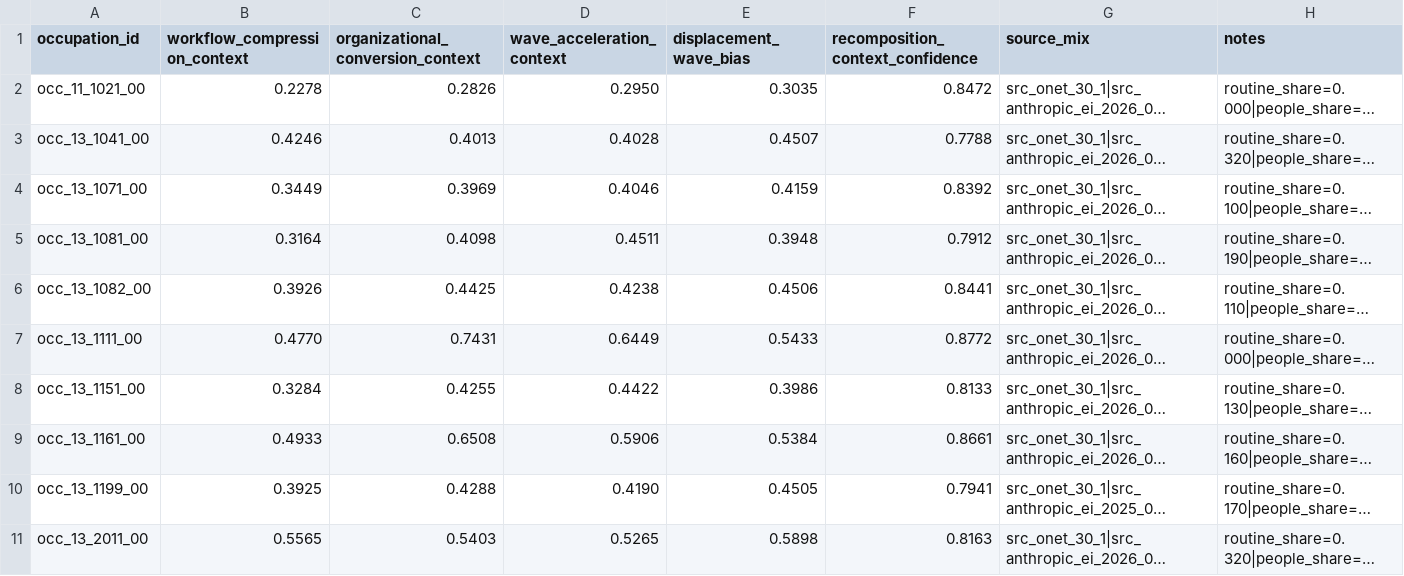
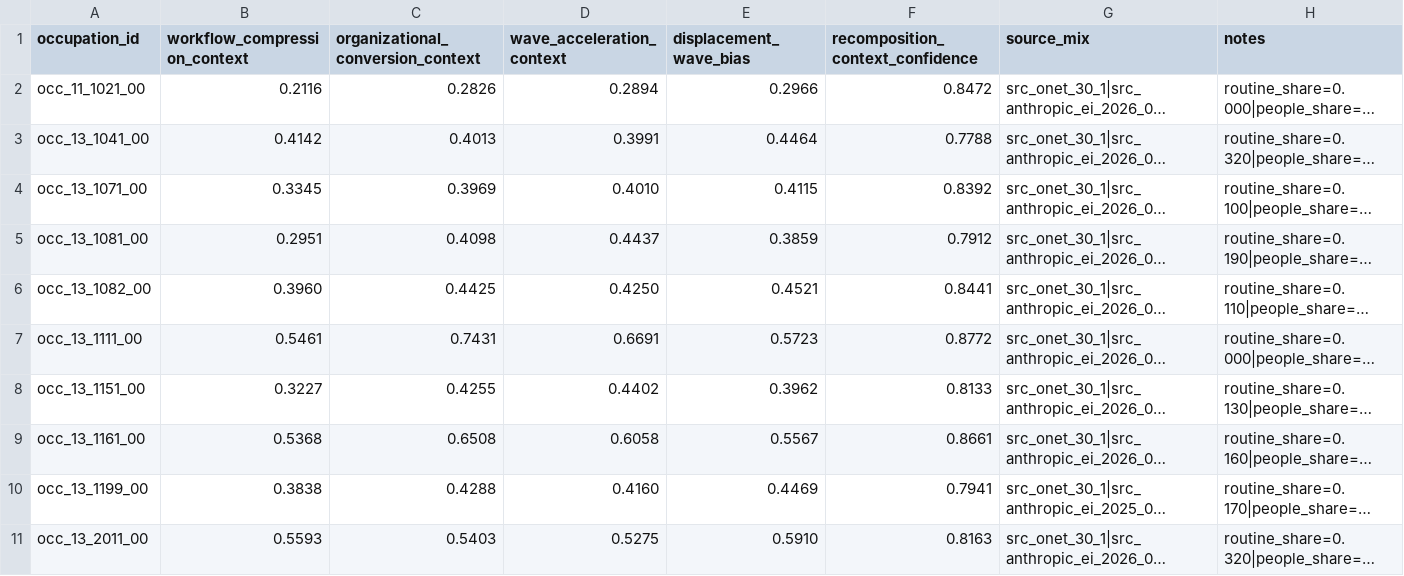
Before and after one commit to wrenthejewels/DLYJ, a CSV file: data/normalized/occupation_recomposition_context.csv, drawn as a sheet; only a part is shown; long unchanged cells end in …; the diff covers the shown part only; the diff names each change by its address in the sheet, - before the commit and + after, or states it on an @@ line.

```diff
--- a/data/normalized/occupation_recomposition_context.csv
+++ b/data/normalized/occupation_recomposition_context.csv
-B2 (workflow_compression_context): 0.2278
+B2 (workflow_compression_context): 0.2116
-D2 (wave_acceleration_context): 0.2950
+D2 (wave_acceleration_context): 0.2894
-E2 (displacement_wave_bias): 0.3035
+E2 (displacement_wave_bias): 0.2966
-B3 (workflow_compression_context): 0.4246
+B3 (workflow_compression_context): 0.4142
-D3 (wave_acceleration_context): 0.4028
+D3 (wave_acceleration_context): 0.3991
-E3 (displacement_wave_bias): 0.4507
+E3 (displacement_wave_bias): 0.4464
-B4 (workflow_compression_context): 0.3449
+B4 (workflow_compression_context): 0.3345
-D4 (wave_acceleration_context): 0.4046
+D4 (wave_acceleration_context): 0.4010
-E4 (displacement_wave_bias): 0.4159
+E4 (displacement_wave_bias): 0.4115
-B5 (workflow_compression_context): 0.3164
+B5 (workflow_compression_context): 0.2951
-D5 (wave_acceleration_context): 0.4511
+D5 (wave_acceleration_context): 0.4437
-E5 (displacement_wave_bias): 0.3948
+E5 (displacement_wave_bias): 0.3859
-B6 (workflow_compression_context): 0.3926
+B6 (workflow_compression_context): 0.3960
-D6 (wave_acceleration_context): 0.4238
+D6 (wave_acceleration_context): 0.4250
-E6 (displacement_wave_bias): 0.4506
+E6 (displacement_wave_bias): 0.4521
-B7 (workflow_compression_context): 0.4770
+B7 (workflow_compression_context): 0.5461
-D7 (wave_acceleration_context): 0.6449
+D7 (wave_acceleration_context): 0.6691
-E7 (displacement_wave_bias): 0.5433
+E7 (displacement_wave_bias): 0.5723
-B8 (workflow_compression_context): 0.3284
+B8 (workflow_compression_context): 0.3227
-D8 (wave_acceleration_context): 0.4422
+D8 (wave_acceleration_context): 0.4402
-E8 (displacement_wave_bias): 0.3986
+E8 (displacement_wave_bias): 0.3962
-B9 (workflow_compression_context): 0.4933
+B9 (workflow_compression_context): 0.5368
-D9 (wave_acceleration_context): 0.5906
+D9 (wave_acceleration_context): 0.6058
-E9 (displacement_wave_bias): 0.5384
+E9 (displacement_wave_bias): 0.5567
-B10 (workflow_compression_context): 0.3925
+B10 (workflow_compression_context): 0.3838
-D10 (wave_acceleration_context): 0.4190
+D10 (wave_acceleration_context): 0.4160
-E10 (displacement_wave_bias): 0.4505
+E10 (displacement_wave_bias): 0.4469
-B11 (workflow_compression_context): 0.5565
+B11 (workflow_compression_context): 0.5593
-D11 (wave_acceleration_context): 0.5265
+D11 (wave_acceleration_context): 0.5275
-E11 (displacement_wave_bias): 0.5898
+E11 (displacement_wave_bias): 0.5910
```
Also changed, not shown: 72 edited cells elsewhere in this file, 5 other files.
